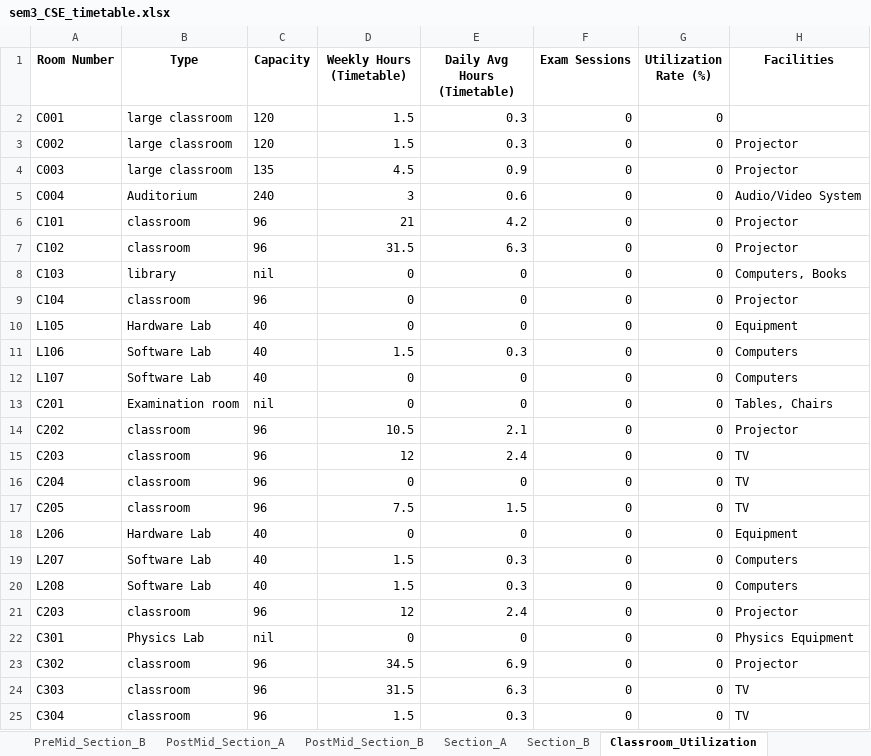
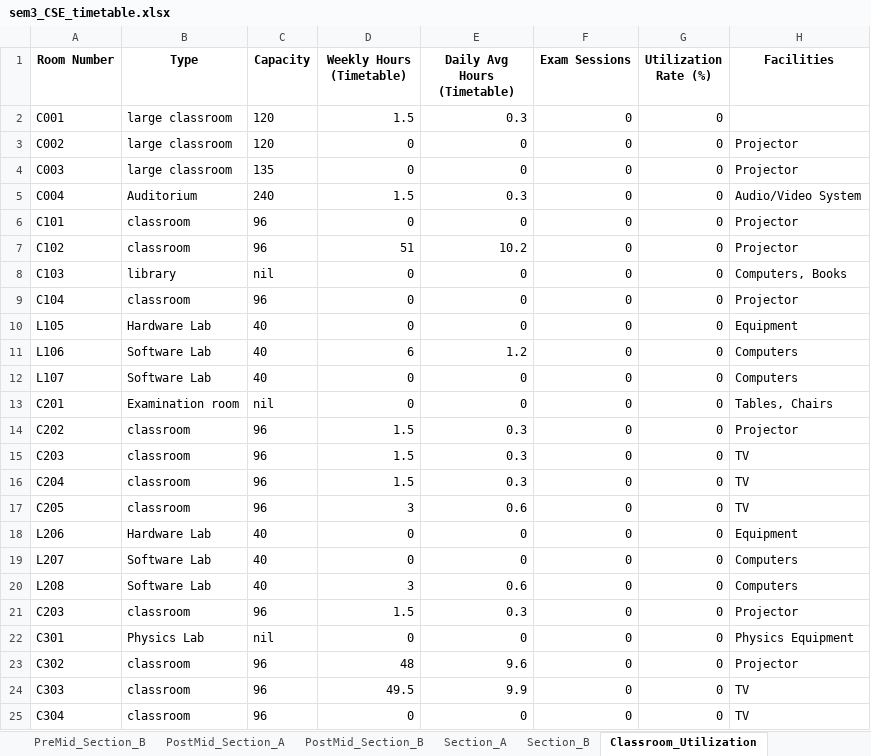
Before and after one commit to rishita7558/timetable-generator-Logic-Beyond, an Excel workbook: backend/output_timetables/sem3_CSE_timetable.xlsx, sheet Classroom_Utilization, drawn as a sheet; only a part is shown; values as stored, in another font and other column widths than the file's, no borders; the diff covers the shown part only; the diff names each change by its address in the sheet, - before the commit and + after, or states it on an @@ line.

Commit message:
Resolved classroom scheduling conflicts

```diff
--- a/backend/output_timetables/sem3_CSE_timetable.xlsx (sheet Classroom_Utilization)
+++ b/backend/output_timetables/sem3_CSE_timetable.xlsx (sheet Classroom_Utilization)
-D3 (Weekly Hours (Timetable)): 1.5
+D3 (Weekly Hours (Timetable)): 0
-E3 (Daily Avg Hours (Timetable)): 0.3
+E3 (Daily Avg Hours (Timetable)): 0
-D4 (Weekly Hours (Timetable)): 4.5
+D4 (Weekly Hours (Timetable)): 0
-E4 (Daily Avg Hours (Timetable)): 0.9
+E4 (Daily Avg Hours (Timetable)): 0
-D5 (Weekly Hours (Timetable)): 3
+D5 (Weekly Hours (Timetable)): 1.5
-E5 (Daily Avg Hours (Timetable)): 0.6
+E5 (Daily Avg Hours (Timetable)): 0.3
-D6 (Weekly Hours (Timetable)): 21
+D6 (Weekly Hours (Timetable)): 0
-E6 (Daily Avg Hours (Timetable)): 4.2
+E6 (Daily Avg Hours (Timetable)): 0
-D7 (Weekly Hours (Timetable)): 31.5
+D7 (Weekly Hours (Timetable)): 51
-E7 (Daily Avg Hours (Timetable)): 6.3
+E7 (Daily Avg Hours (Timetable)): 10.2
-D11 (Weekly Hours (Timetable)): 1.5
+D11 (Weekly Hours (Timetable)): 6
-E11 (Daily Avg Hours (Timetable)): 0.3
+E11 (Daily Avg Hours (Timetable)): 1.2
-D14 (Weekly Hours (Timetable)): 10.5
+D14 (Weekly Hours (Timetable)): 1.5
-E14 (Daily Avg Hours (Timetable)): 2.1
+E14 (Daily Avg Hours (Timetable)): 0.3
-D15 (Weekly Hours (Timetable)): 12
+D15 (Weekly Hours (Timetable)): 1.5
-E15 (Daily Avg Hours (Timetable)): 2.4
+E15 (Daily Avg Hours (Timetable)): 0.3
-D16 (Weekly Hours (Timetable)): 0
+D16 (Weekly Hours (Timetable)): 1.5
-E16 (Daily Avg Hours (Timetable)): 0
+E16 (Daily Avg Hours (Timetable)): 0.3
-D17 (Weekly Hours (Timetable)): 7.5
+D17 (Weekly Hours (Timetable)): 3
-E17 (Daily Avg Hours (Timetable)): 1.5
+E17 (Daily Avg Hours (Timetable)): 0.6
-D19 (Weekly Hours (Timetable)): 1.5
+D19 (Weekly Hours (Timetable)): 0
-E19 (Daily Avg Hours (Timetable)): 0.3
+E19 (Daily Avg Hours (Timetable)): 0
-D20 (Weekly Hours (Timetable)): 1.5
+D20 (Weekly Hours (Timetable)): 3
-E20 (Daily Avg Hours (Timetable)): 0.3
+E20 (Daily Avg Hours (Timetable)): 0.6
-D21 (Weekly Hours (Timetable)): 12
+D21 (Weekly Hours (Timetable)): 1.5
-E21 (Daily Avg Hours (Timetable)): 2.4
+E21 (Daily Avg Hours (Timetable)): 0.3
-D23 (Weekly Hours (Timetable)): 34.5
+D23 (Weekly Hours (Timetable)): 48
-E23 (Daily Avg Hours (Timetable)): 6.9
+E23 (Daily Avg Hours (Timetable)): 9.6
-D24 (Weekly Hours (Timetable)): 31.5
+D24 (Weekly Hours (Timetable)): 49.5
-E24 (Daily Avg Hours (Timetable)): 6.3
+E24 (Daily Avg Hours (Timetable)): 9.9
-D25 (Weekly Hours (Timetable)): 1.5
+D25 (Weekly Hours (Timetable)): 0
-E25 (Daily Avg Hours (Timetable)): 0.3
+E25 (Daily Avg Hours (Timetable)): 0
```
Also changed, not shown: 10 edited cells elsewhere in this sheet, sheet Classroom_Allocation, sheet PostMid_Section_A, sheet Section_A, sheet Section_B, sheet PreMid_Section_A, sheet Regular_Section_A, 4 more sheets, backend/output_timetables/sem5_CSE_timetable.xlsx, backend/output_timetables/sem5_DSAI_timetable.xlsx, 12 other files.
